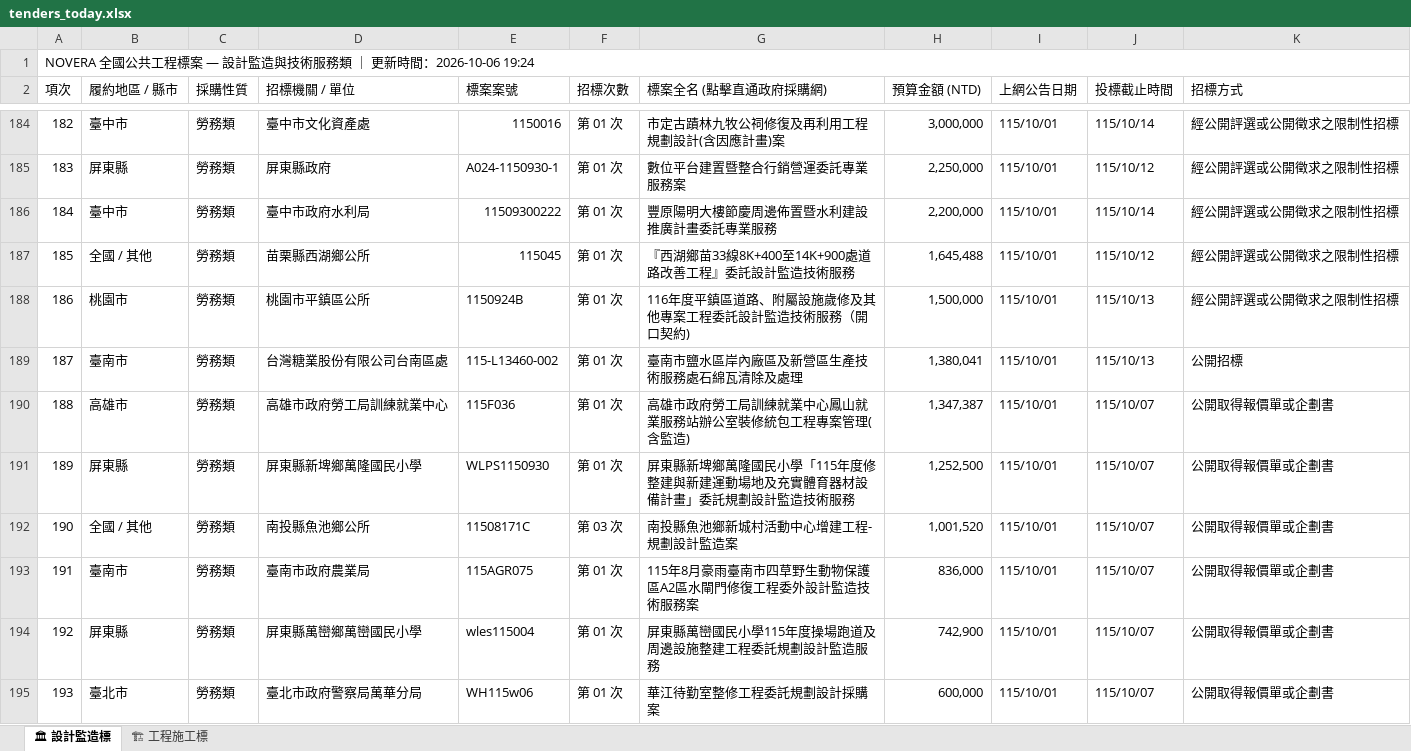
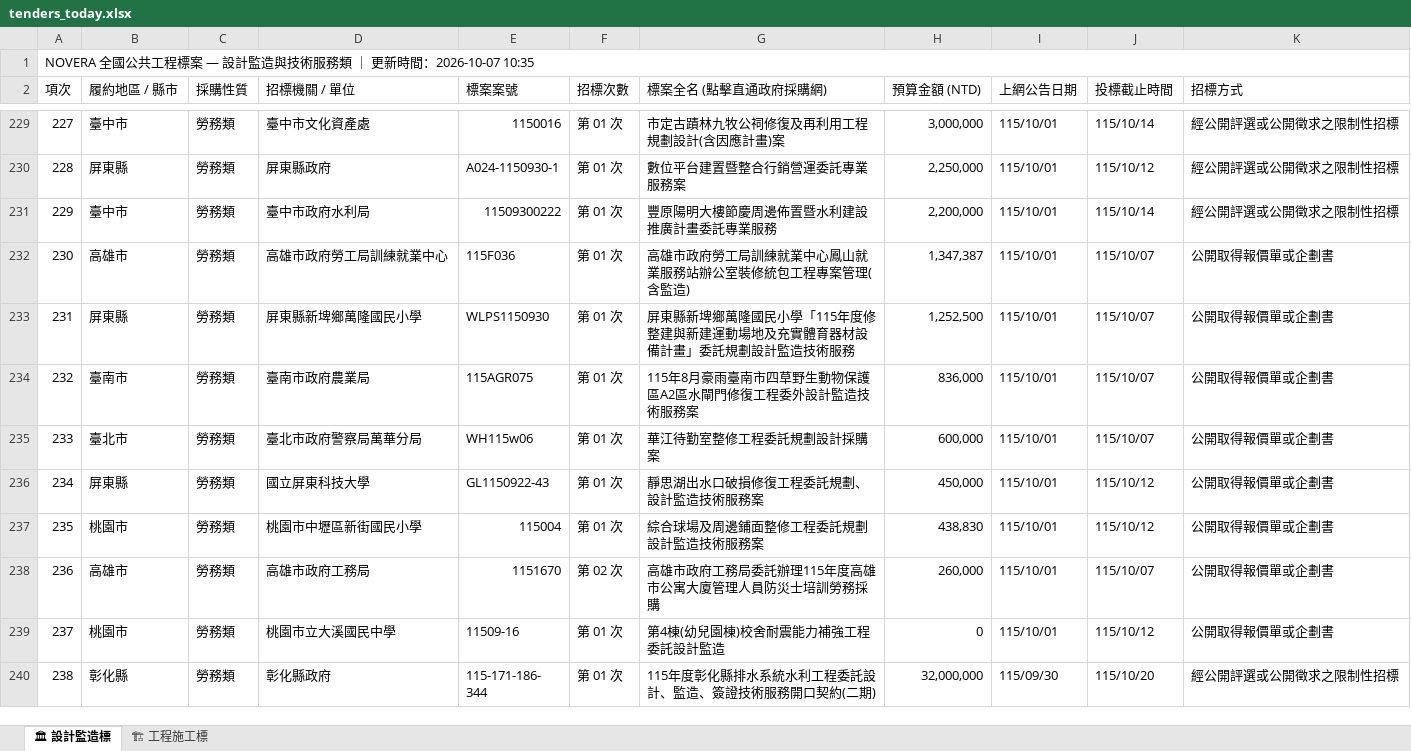
Before and after one commit to gardenai0222-a11y/gardenai0222-a11y.github.io, an Excel workbook: tenders_today.xlsx, sheet 🏛 設計監造標, drawn as a sheet; only a part is shown, gaps mark what is left out; the shorter side is filled out with more unchanged rows; values as stored, in another font and other column widths than the file's, no cell formats; removed rows and columns are numbered as before the commit, all else as after; the diff covers the shown part only; the diff names each change by its address in the sheet, - before the commit and + after, or states it on an @@ line.

```diff
--- a/tenders_today.xlsx (sheet 🏛 設計監造標)
+++ b/tenders_today.xlsx (sheet 🏛 設計監造標)
@@ column A (項次) renumbered from row 1 down @@
-row 187: 185 | 全國 / 其他 | 勞務類 | 苗栗縣西湖鄉公所 | 115045 | 第 01 次 | 『西湖鄉苗33線8K+400至14K+900處道路改善工程』委託設計監造技術服務 | 1,645,488 | 115/10/01 | 115/10/12 | 經公開評選或公開徵求之限制性招標
-row 188: 186 | 桃園市 | 勞務類 | 桃園市平鎮區公所 | 1150924B | 第 01 次 | 116年度平鎮區道路、附屬設施歲修及其他專案工程委託設計監造技術服務（開口契約) | 1,500,000 | 115/10/01 | 115/10/13 | 經公開評選或公開徵求之限制性招標
-row 189: 187 | 臺南市 | 勞務類 | 台灣糖業股份有限公司台南區處 | 115-L13460-002 | 第 01 次 | 臺南市鹽水區岸內廠區及新營區生產技術服務處石綿瓦清除及處理 | 1,380,041 | 115/10/01 | 115/10/13 | 公開招標
-row 192: 190 | 全國 / 其他 | 勞務類 | 南投縣魚池鄉公所 | 11508171C | 第 03 次 | 南投縣魚池鄉新城村活動中心增建工程-規劃設計監造案 | 1,001,520 | 115/10/01 | 115/10/07 | 公開取得報價單或企劃書
-row 194: 192 | 屏東縣 | 勞務類 | 屏東縣萬巒鄉萬巒國民小學 | wles115004 | 第 01 次 | 屏東縣萬巒國民小學115年度操場跑道及周邊設施整建工程委託規劃設計監造服務 | 742,900 | 115/10/01 | 115/10/07 | 公開取得報價單或企劃書
```
Also changed, not shown: 64 added rows and 28 removed rows elsewhere in this sheet, sheet 🏗 工程施工標, cell formats, 今日政府電子採購網.xlsx, 2 other files.
